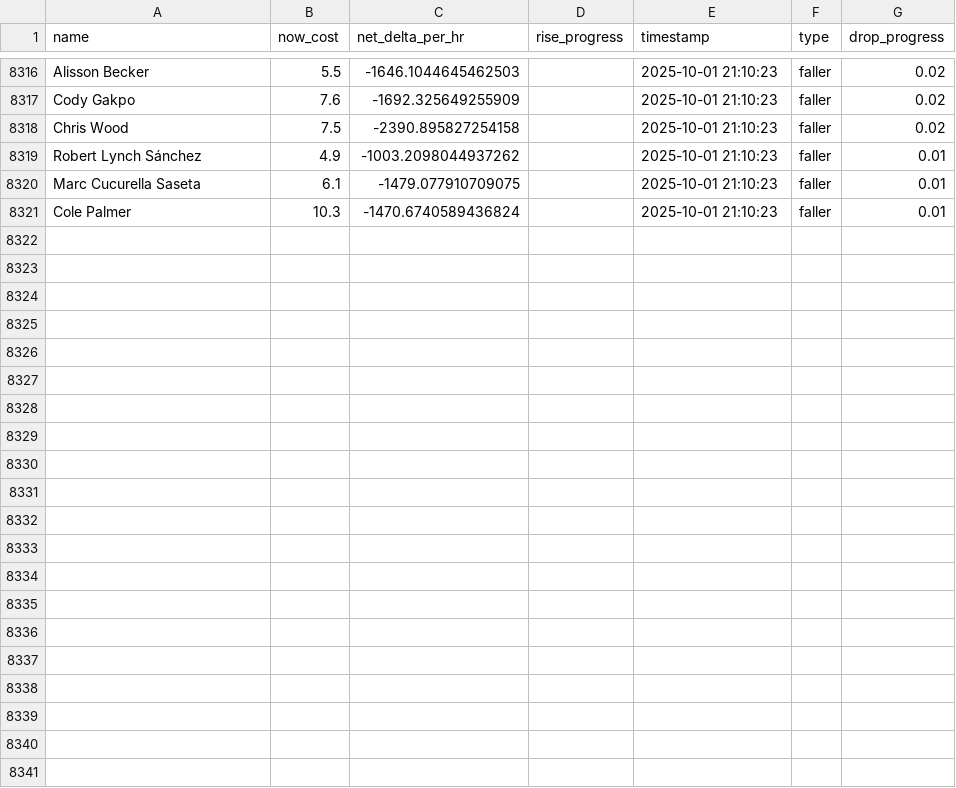
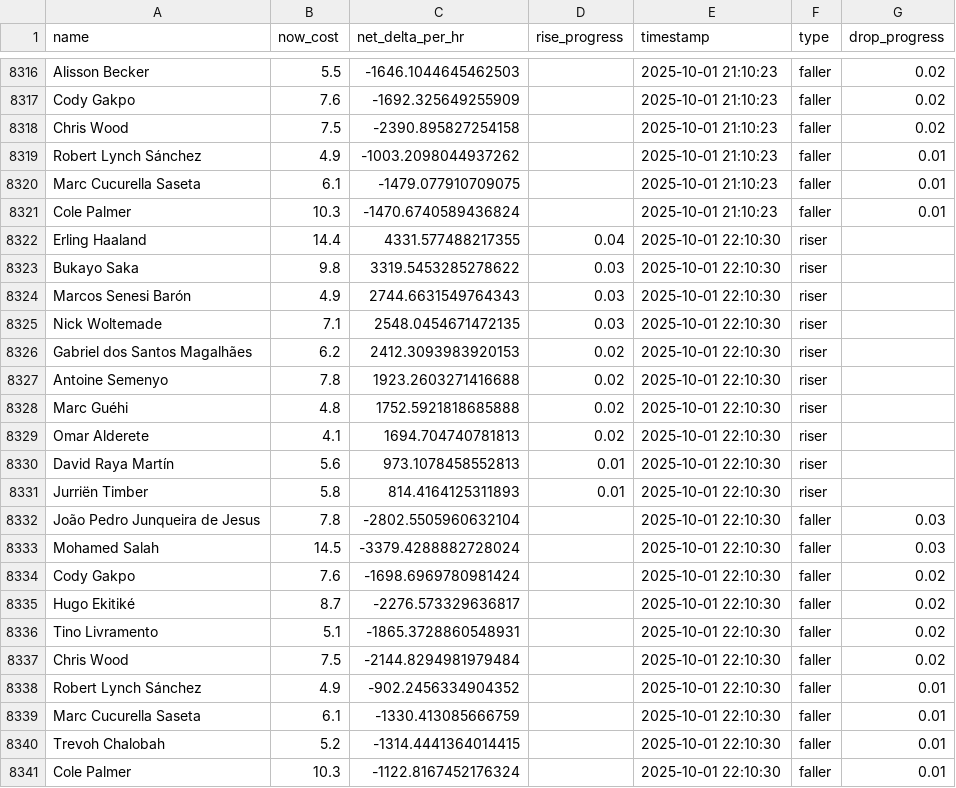
Before and after one commit to muhtasim-maleque/fpl-price-changes, a CSV file: fpl_predictions_log.csv, drawn as a sheet; only a part is shown, gaps mark what is left out.

```diff
--- a/fpl_predictions_log.csv
+++ b/fpl_predictions_log.csv
@@ -8321 +8321,21 @@ Marc Cucurella Saseta,6.1,-1479.077910709075,,2025-10-01 21:10:23,faller,0.01
 Cole Palmer,10.3,-1470.6740589436824,,2025-10-01 21:10:23,faller,0.01
+Erling Haaland,14.4,4331.577488217355,0.04,2025-10-01 22:10:30,riser,
+Bukayo Saka,9.8,3319.5453285278622,0.03,2025-10-01 22:10:30,riser,
+Marcos Senesi Barón,4.9,2744.6631549764343,0.03,2025-10-01 22:10:30,riser,
+Nick Woltemade,7.1,2548.0454671472135,0.03,2025-10-01 22:10:30,riser,
+Gabriel dos Santos Magalhães,6.2,2412.3093983920153,0.02,2025-10-01 22:10:30,riser,
+Antoine Semenyo,7.8,1923.2603271416688,0.02,2025-10-01 22:10:30,riser,
+Marc Guéhi,4.8,1752.5921818685888,0.02,2025-10-01 22:10:30,riser,
+Omar Alderete,4.1,1694.704740781813,0.02,2025-10-01 22:10:30,riser,
+David Raya Martín,5.6,973.1078458552813,0.01,2025-10-01 22:10:30,riser,
+Jurriën Timber,5.8,814.4164125311893,0.01,2025-10-01 22:10:30,riser,
+João Pedro Junqueira de Jesus,7.8,-2802.5505960632104,,2025-10-01 22:10:30,faller,0.03
+Mohamed Salah,14.5,-3379.4288882728024,,2025-10-01 22:10:30,faller,0.03
+Cody Gakpo,7.6,-1698.6969780981424,,2025-10-01 22:10:30,faller,0.02
+Hugo Ekitiké,8.7,-2276.573329636817,,2025-10-01 22:10:30,faller,0.02
+Tino Livramento,5.1,-1865.3728860548931,,2025-10-01 22:10:30,faller,0.02
+Chris Wood,7.5,-2144.8294981979484,,2025-10-01 22:10:30,faller,0.02
+Robert Lynch Sánchez,4.9,-902.2456334904352,,2025-10-01 22:10:30,faller,0.01
+Marc Cucurella Saseta,6.1,-1330.413085666759,,2025-10-01 22:10:30,faller,0.01
+Trevoh Chalobah,5.2,-1314.4441364014415,,2025-10-01 22:10:30,faller,0.01
+Cole Palmer,10.3,-1122.8167452176324,,2025-10-01 22:10:30,faller,0.01
```
Also changed, not shown: fpl_summary.csv.
